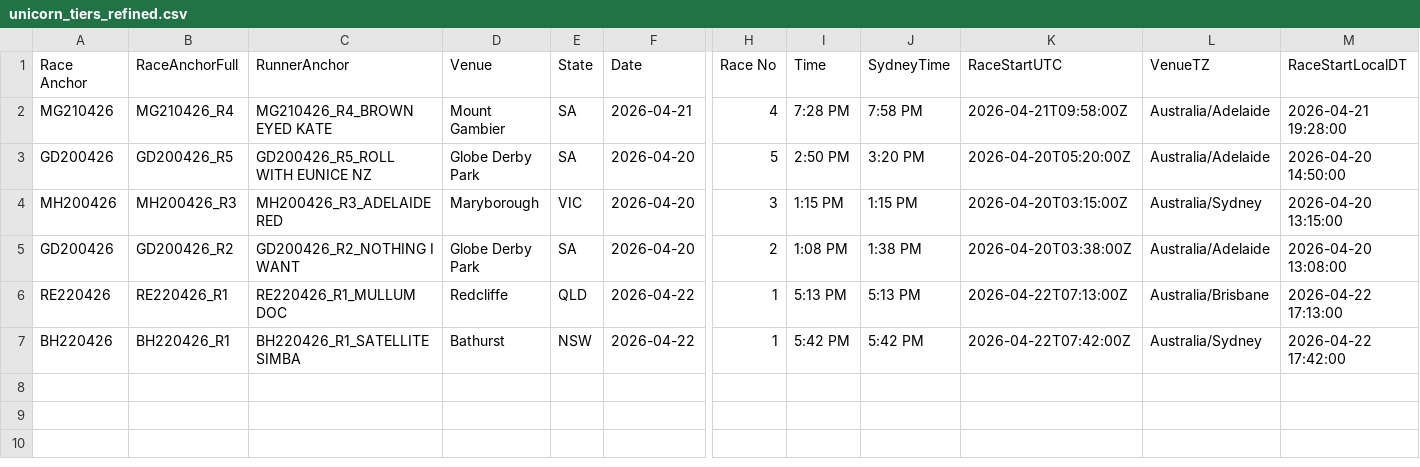
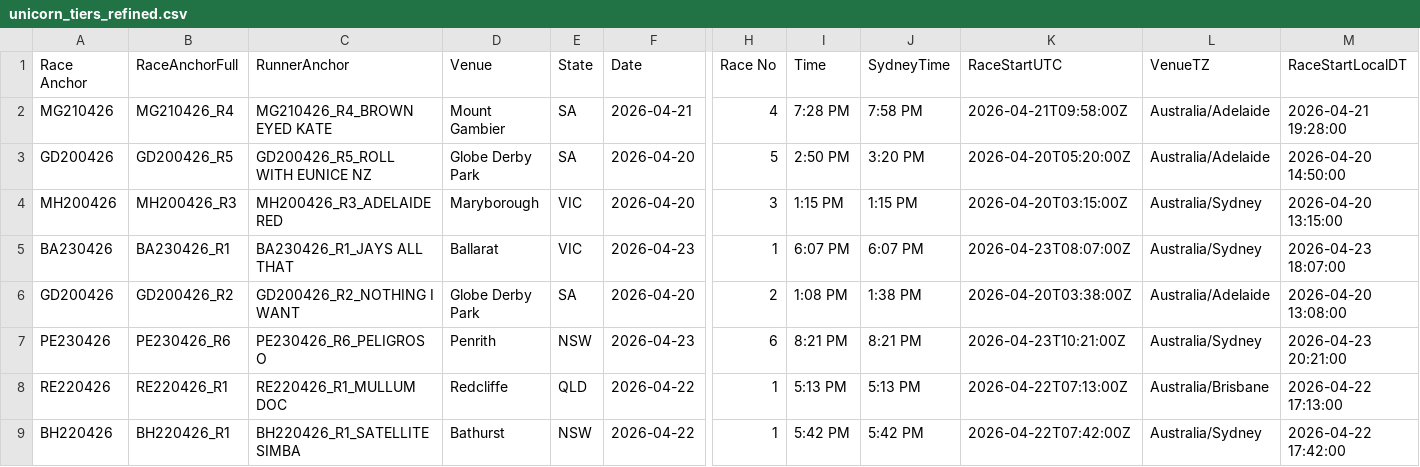
Before and after one commit to harnessapp/harness-csv-data, a CSV file: unicorn_tiers_refined.csv, drawn as a sheet; only a part is shown, gaps mark what is left out; rows hold the shown columns only; the diff names each change by its address in the sheet, - before the commit and + after, or states it on an @@ line.

```diff
--- a/unicorn_tiers_refined.csv
+++ b/unicorn_tiers_refined.csv
+row 5: BA230426 | BA230426_R1 | BA230426_R1_JAYS ALL THAT | Ballarat | VIC | 2026-04-23 | 1 | 6:07 PM | 6:07 PM | 2026-04-23T08:07:00Z | Australia/Sydney | 2026-04-23 18:07:00
+row 7: PE230426 | PE230426_R6 | PE230426_R6_PELIGROSO | Penrith | NSW | 2026-04-23 | 6 | 8:21 PM | 8:21 PM | 2026-04-23T10:21:00Z | Australia/Sydney | 2026-04-23 20:21:00
```
Also changed, not shown: 2 other files.
